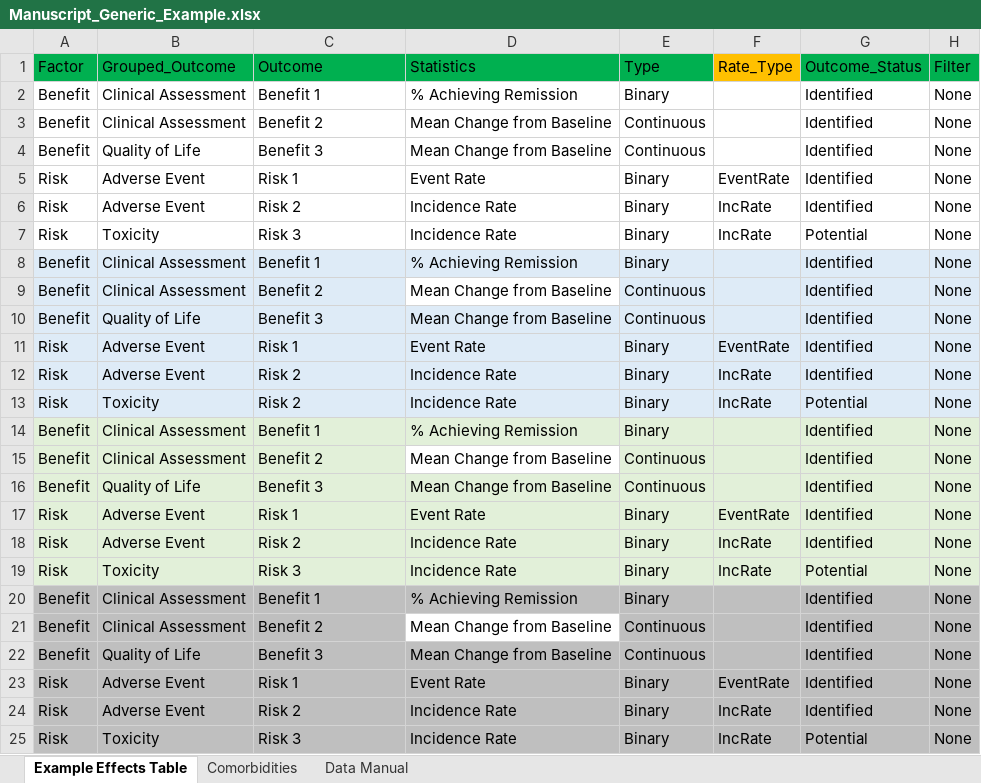
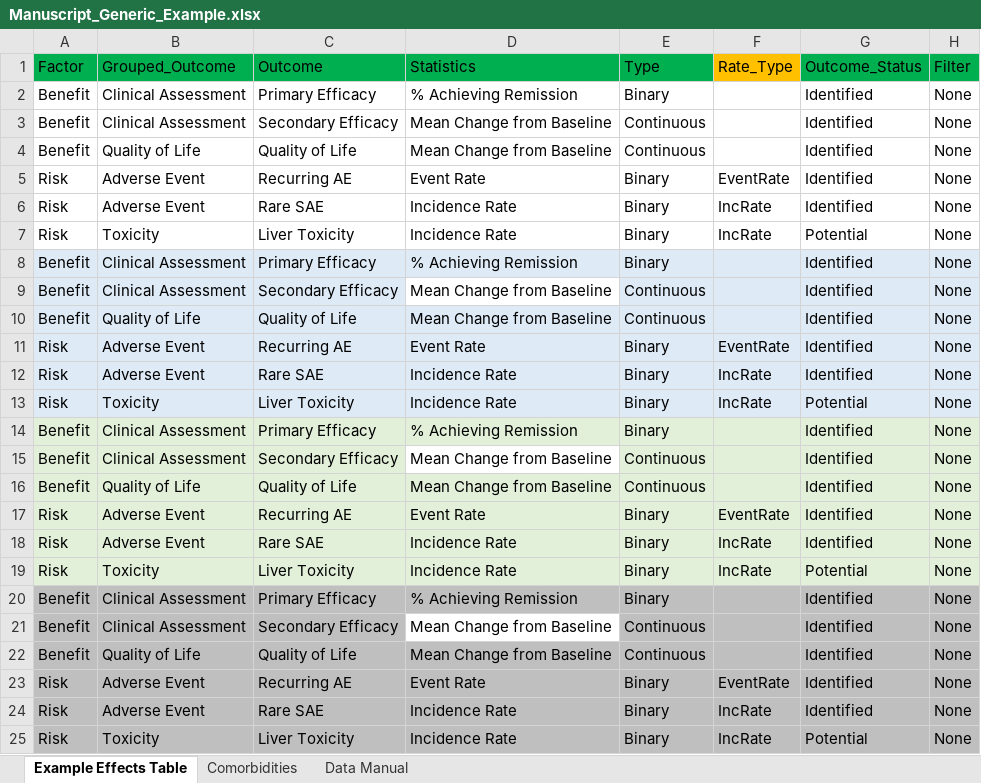
Before and after one commit to BR-Visualization/value-judgement-clinical-evidence, an Excel workbook: data-raw/Manuscript_Generic_Example.xlsx, sheet Example Effects Table, drawn as a sheet; only a part is shown; values as stored, in another font and other column widths than the file's, no borders; the diff names each change by its address in the sheet, - before the commit and + after, or states it on an @@ line.

```diff
--- a/data-raw/Manuscript_Generic_Example.xlsx (sheet Example Effects Table)
+++ b/data-raw/Manuscript_Generic_Example.xlsx (sheet Example Effects Table)
-C2 (Outcome): Benefit 1
+C2 (Outcome): Primary Efficacy
-C3 (Outcome): Benefit 2
+C3 (Outcome): Secondary Efficacy
-C4 (Outcome): Benefit 3
+C4 (Outcome): Quality of Life
-C5 (Outcome): Risk 1
+C5 (Outcome): Recurring AE
-C6 (Outcome): Risk 2
+C6 (Outcome): Rare SAE
-C7 (Outcome): Risk 3
+C7 (Outcome): Liver Toxicity
-C8 (Outcome): Benefit 1
+C8 (Outcome): Primary Efficacy
-C9 (Outcome): Benefit 2
+C9 (Outcome): Secondary Efficacy
-C10 (Outcome): Benefit 3
+C10 (Outcome): Quality of Life
-C11 (Outcome): Risk 1
+C11 (Outcome): Recurring AE
-C12 (Outcome): Risk 2
+C12 (Outcome): Rare SAE
-C13 (Outcome): Risk 2
+C13 (Outcome): Liver Toxicity
-C14 (Outcome): Benefit 1
+C14 (Outcome): Primary Efficacy
-C15 (Outcome): Benefit 2
+C15 (Outcome): Secondary Efficacy
-C16 (Outcome): Benefit 3
+C16 (Outcome): Quality of Life
-C17 (Outcome): Risk 1
+C17 (Outcome): Recurring AE
-C18 (Outcome): Risk 2
+C18 (Outcome): Rare SAE
-C19 (Outcome): Risk 3
+C19 (Outcome): Liver Toxicity
-C20 (Outcome): Benefit 1
+C20 (Outcome): Primary Efficacy
-C21 (Outcome): Benefit 2
+C21 (Outcome): Secondary Efficacy
-C22 (Outcome): Benefit 3
+C22 (Outcome): Quality of Life
-C23 (Outcome): Risk 1
+C23 (Outcome): Recurring AE
-C24 (Outcome): Risk 2
+C24 (Outcome): Rare SAE
-C25 (Outcome): Risk 3
+C25 (Outcome): Liver Toxicity
```
Also changed, not shown: 39 other files.
